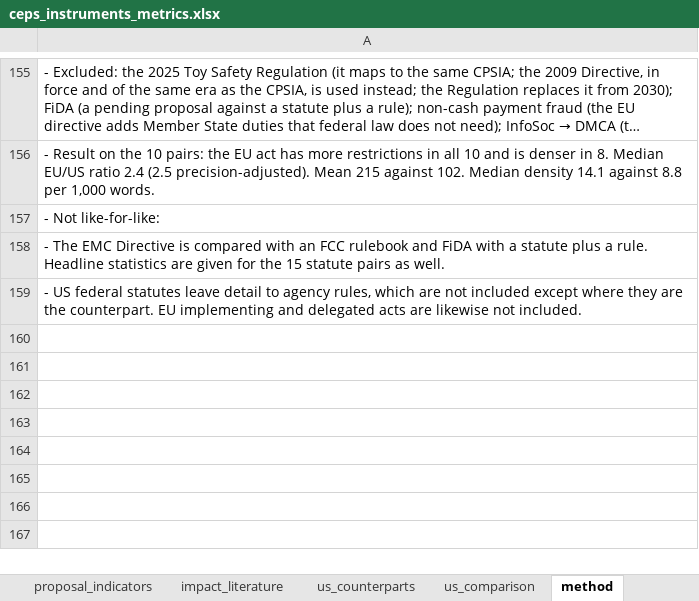
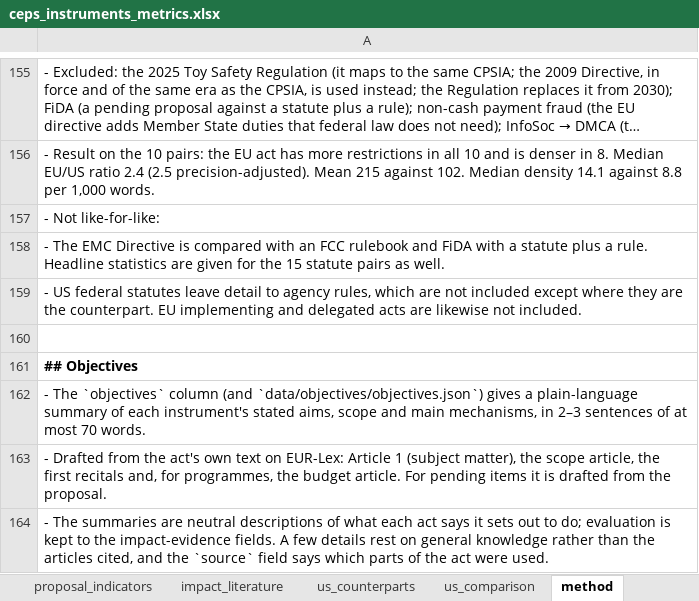
Before and after one commit to ben-schroeter/DMA_review, an Excel workbook: research/ceps_metrics/ceps_instruments_metrics.xlsx, sheet method, drawn as a sheet; only a part is shown, gaps mark what is left out; long unchanged cells end in …; values as stored, in another font and other column widths than the file's, no borders; the diff names each change by its address in the sheet, - before the commit and + after, or states it on an @@ line.

```diff
--- a/research/ceps_metrics/ceps_instruments_metrics.xlsx (sheet method)
+++ b/research/ceps_metrics/ceps_instruments_metrics.xlsx (sheet method)
+row 160: (empty)
+row 161: ## Objectives
+row 162: - The `objectives` column (and `data/objectives/objectives.json`) gives a plain-language summary of each instrument's stated aims, scope and main mechanisms, in 2–3 sentences of at most 70 words.
+row 163: - Drafted from the act's own text on EUR-Lex: Article 1 (subject matter), the scope article, the first recitals and, for programmes, the budget article. For pending items it is drafted from the proposal.
+row 164: - The summaries are neutral descriptions of what each act says it sets out to do; evaluation is kept to the impact-evidence fields. A few details rest on general knowledge rather than the articles cited, and the `source` field says which parts of the act were used.
```
Also changed, not shown: sheet impact_literature, sheet instruments, 5 other files.
